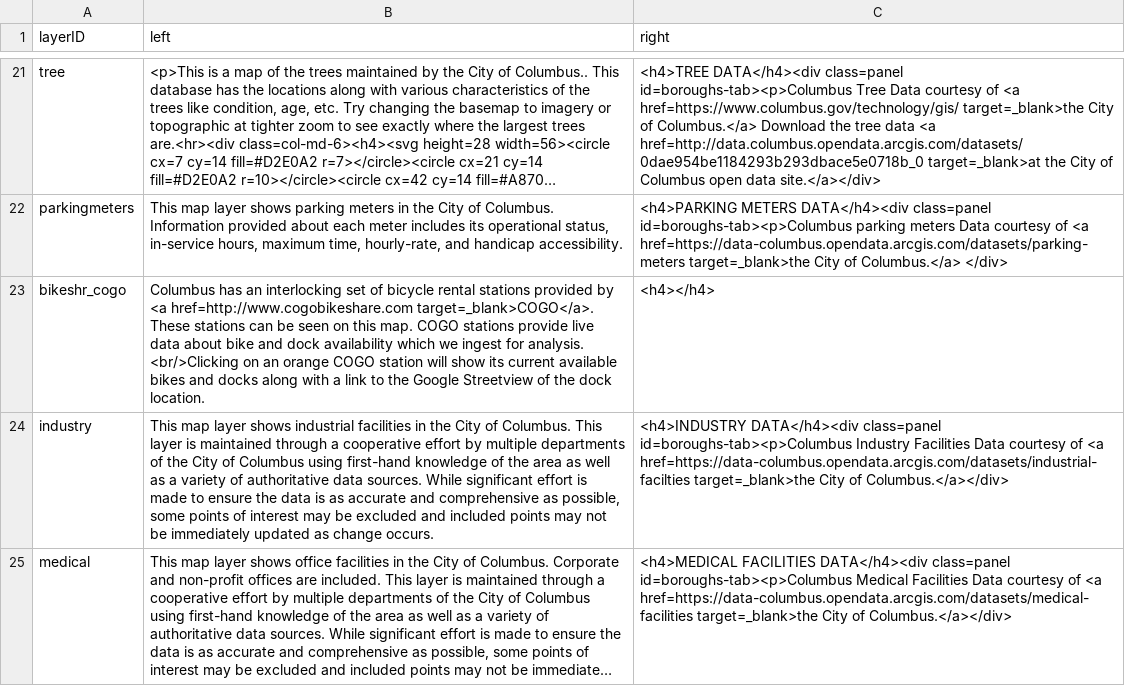
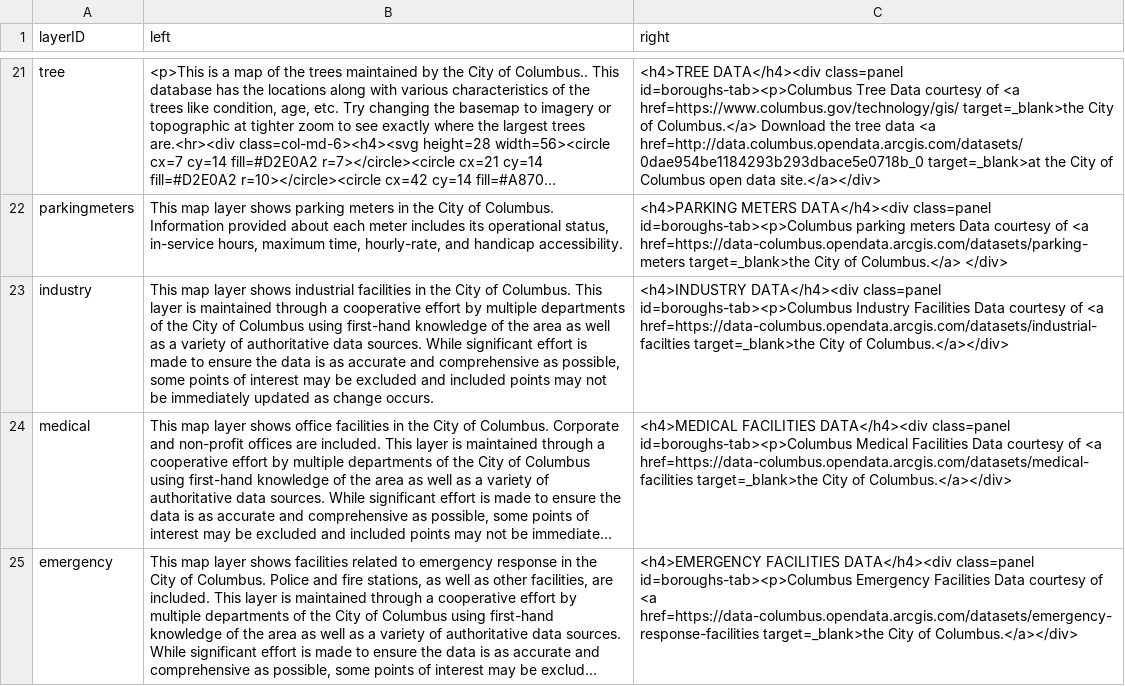
Before and after one commit to luyuliu/CURIO-Map, a CSV file: data/metadata.csv, drawn as a sheet; only a part is shown, gaps mark what is left out; the shorter side is filled out with more unchanged rows; long unchanged cells end in …; the diff names each change by its address in the sheet, - before the commit and + after, or states it on an @@ line.

Commit message:
remove cogo bike

```diff
--- a/data/metadata.csv
+++ b/data/metadata.csv
-row 23: bikeshr_cogo | Columbus has an interlocking set of bicycle rental stations provided by <a href=http://www.cogobikeshare.com target=_blank>COGO</a>. These stations can be seen on this map. COGO stations provide live data about bike and dock availability which we ingest for analysis. <br/>Clicking on an orange COGO station will show its current available bikes and docks along with a link to the Google Streetview of the dock location. | <h4></h4>
```
Also changed, not shown: data/inventory.csv, 3 other files.
